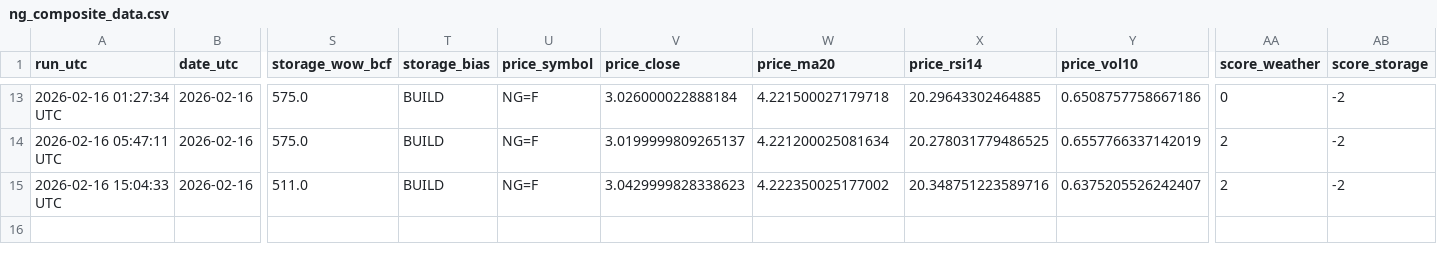
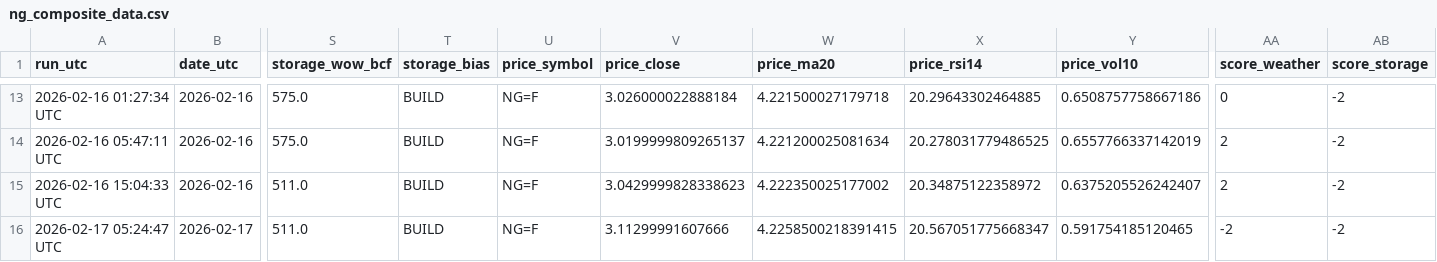
Before and after one commit to williehsu-design/ng-hdd, a CSV file: ng_composite_data.csv, drawn as a sheet; only a part is shown, gaps mark what is left out; rows hold the shown columns only; the diff names each change by its address in the sheet, - before the commit and + after, or states it on an @@ line.

```diff
--- a/ng_composite_data.csv
+++ b/ng_composite_data.csv
-X15 (price_rsi14): 20.348751223589716
+X15 (price_rsi14): 20.34875122358972
+row 16: 2026-02-17 05:24:47 UTC | 2026-02-17 | 511.0 | BUILD | NG=F | 3.11299991607666 | 4.2258500218391415 | 20.567051775668347 | 0.591754185120465 | -2 | -2
```
Also changed, not shown: 1 other file.
